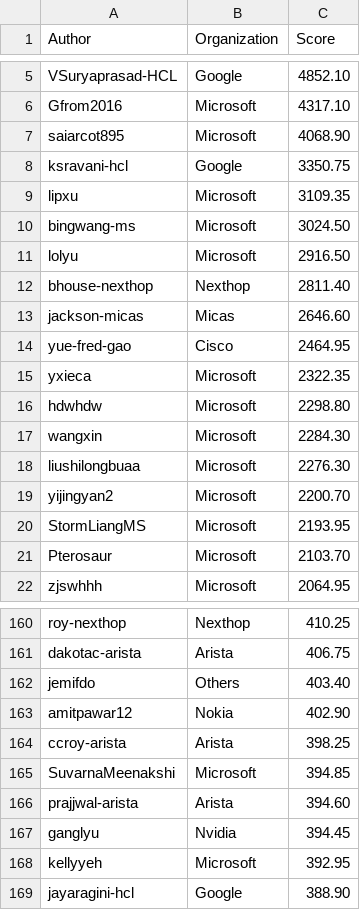
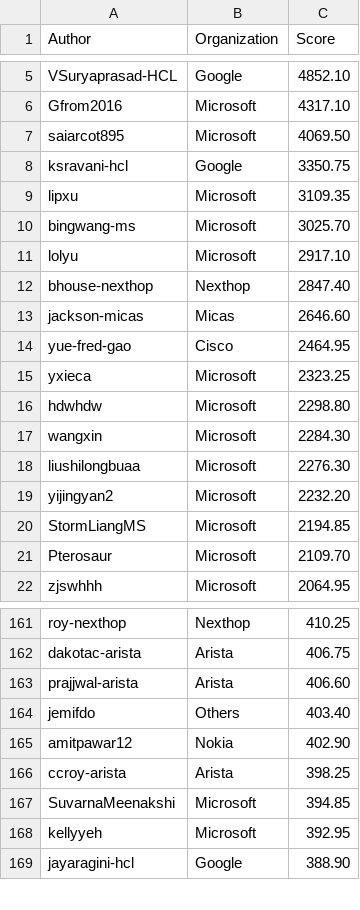
Before and after one commit to sonic-net/sonic-tsc, a CSV file: sii_author_predict.csv, drawn as a sheet; only a part is shown, gaps mark what is left out; the diff covers the shown part only.

```diff
--- a/sii_author_predict.csv
+++ b/sii_author_predict.csv
@@ -6,11 +6,11 @@ VSuryaprasad-HCL,Google,4852.10
 Gfrom2016,Microsoft,4317.10
-saiarcot895,Microsoft,4068.90
+saiarcot895,Microsoft,4069.50
 ksravani-hcl,Google,3350.75
 lipxu,Microsoft,3109.35
-bingwang-ms,Microsoft,3024.50
-lolyu,Microsoft,2916.50
-bhouse-nexthop,Nexthop,2811.40
+bingwang-ms,Microsoft,3025.70
+lolyu,Microsoft,2917.10
+bhouse-nexthop,Nexthop,2847.40
 jackson-micas,Micas,2646.60
 yue-fred-gao,Cisco,2464.95
-yxieca,Microsoft,2322.35
+yxieca,Microsoft,2323.25
 hdwhdw,Microsoft,2298.80
@@ -18,5 +18,5 @@ wangxin,Microsoft,2284.30
 liushilongbuaa,Microsoft,2276.30
-yijingyan2,Microsoft,2200.70
-StormLiangMS,Microsoft,2193.95
-Pterosaur,Microsoft,2103.70
+yijingyan2,Microsoft,2232.20
+StormLiangMS,Microsoft,2194.85
+Pterosaur,Microsoft,2109.70
 zjswhhh,Microsoft,2064.95
@@ -161,2 +162,3 @@ roy-nexthop,Nexthop,410.25
 dakotac-arista,Arista,406.75
+prajjwal-arista,Arista,406.60
 jemifdo,Others,403.40
@@ -165,4 +167,2 @@ ccroy-arista,Arista,398.25
 SuvarnaMeenakshi,Microsoft,394.85
-prajjwal-arista,Arista,394.60
-ganglyu,Nvidia,394.45
 kellyyeh,Microsoft,392.95
```
Also changed, not shown: 8 added rows, 7 removed rows and 22 edited cells elsewhere in this file, sii_author.csv, sii_org.csv, 1 other file.
